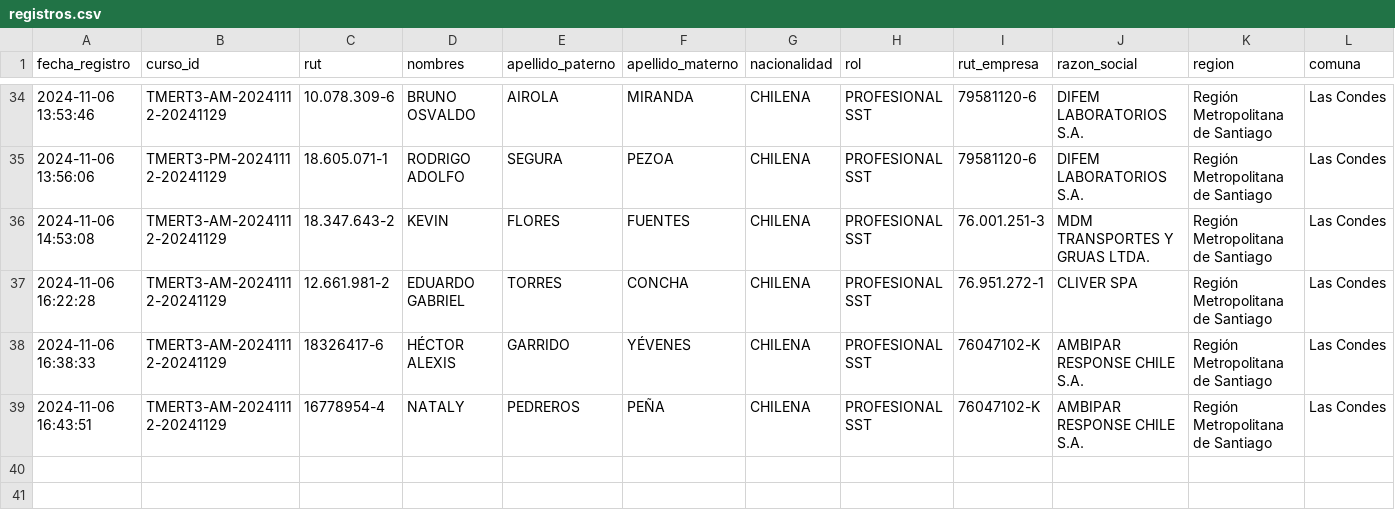
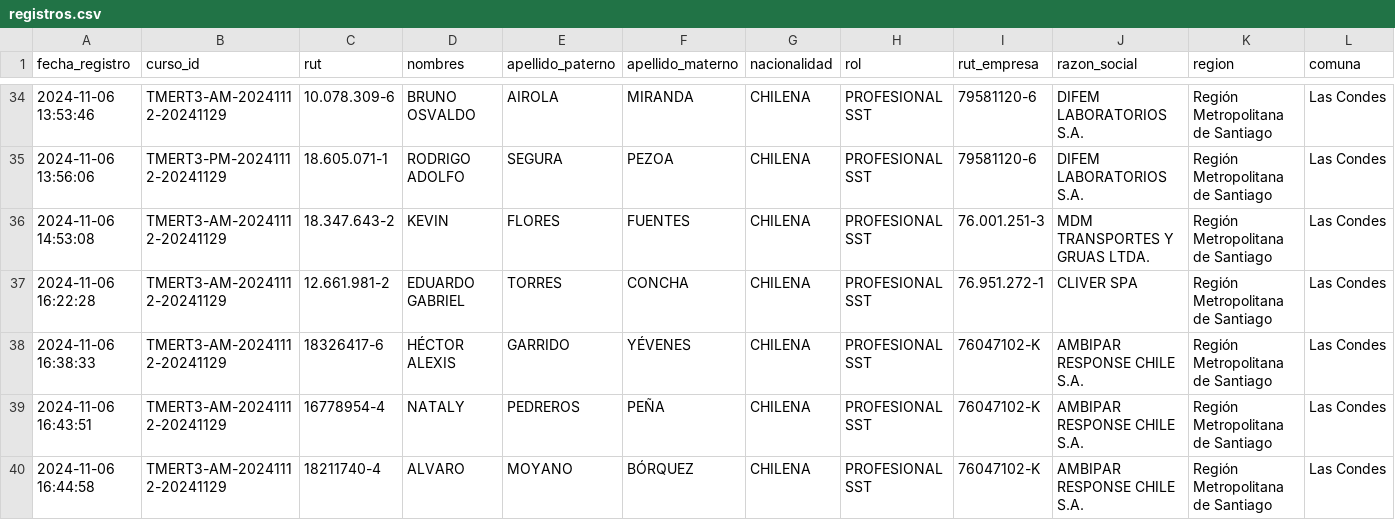
Before and after one commit to DVicenteC/InscripcionCursoTMERT, a CSV file: data/registros.csv, drawn as a sheet; only a part is shown, gaps mark what is left out; rows hold the shown columns only; the diff names each change by its address in the sheet, - before the commit and + after, or states it on an @@ line.

Commit message:
Nuevo registro 2024-11-06 16:44:58.343941

```diff
--- a/data/registros.csv
+++ b/data/registros.csv
+row 40: 2024-11-06 16:44:58 | TMERT3-AM-20241112-20241129 | 18211740-4 | ALVARO | MOYANO | BÓRQUEZ | CHILENA | PROFESIONAL SST | 76047102-K | AMBIPAR RESPONSE CHILE S.A. | Región Metropolitana de Santiago | Las Condes
```
